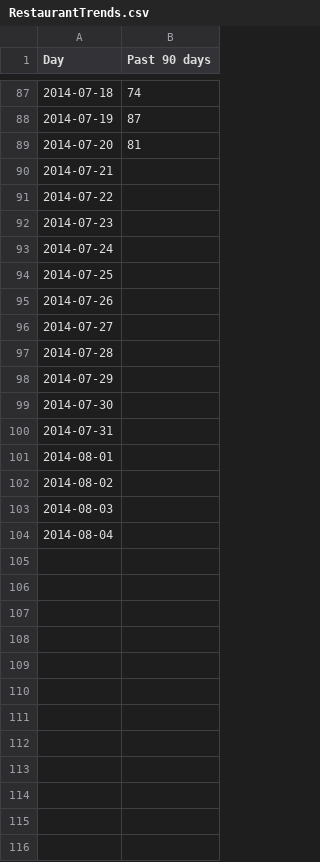
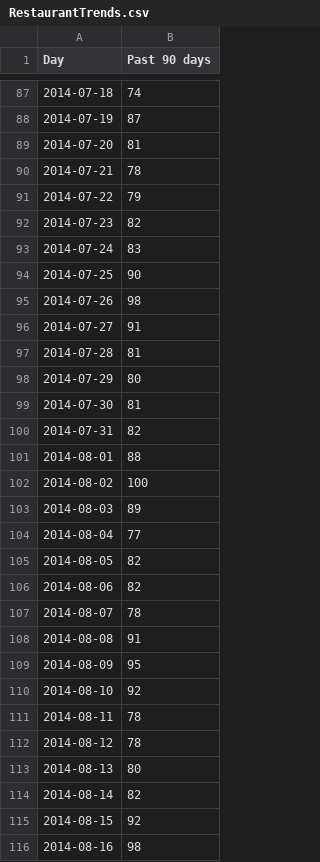
Before and after one commit to woodsjam/Forecast-Peak-With-Google-Trends, a CSV file: TrendsData/RestaurantTrends.csv, drawn as a sheet; only a part is shown, gaps mark what is left out.

```diff
--- a/TrendsData/RestaurantTrends.csv
+++ b/TrendsData/RestaurantTrends.csv
@@ -89,16 +89,28 @@ Day,Past 90 days
 2014-07-20,81
-2014-07-21,
-2014-07-22,
-2014-07-23,
-2014-07-24,
-2014-07-25,
-2014-07-26,
-2014-07-27,
-2014-07-28,
-2014-07-29,
-2014-07-30,
-2014-07-31,
-2014-08-01,
-2014-08-02,
-2014-08-03,
-2014-08-04,
+2014-07-21,78
+2014-07-22,79
+2014-07-23,82
+2014-07-24,83
+2014-07-25,90
+2014-07-26,98
+2014-07-27,91
+2014-07-28,81
+2014-07-29,80
+2014-07-30,81
+2014-07-31,82
+2014-08-01,88
+2014-08-02,100
+2014-08-03,89
+2014-08-04,77
+2014-08-05,82
+2014-08-06,82
+2014-08-07,78
+2014-08-08,91
+2014-08-09,95
+2014-08-10,92
+2014-08-11,78
+2014-08-12,78
+2014-08-13,80
+2014-08-14,82
+2014-08-15,92
+2014-08-16,98
```
Also changed, not shown: LoadAndForecastData/2014-hourly-loads.csv, TrendsData/GasTrends.csv, 42 other files.
